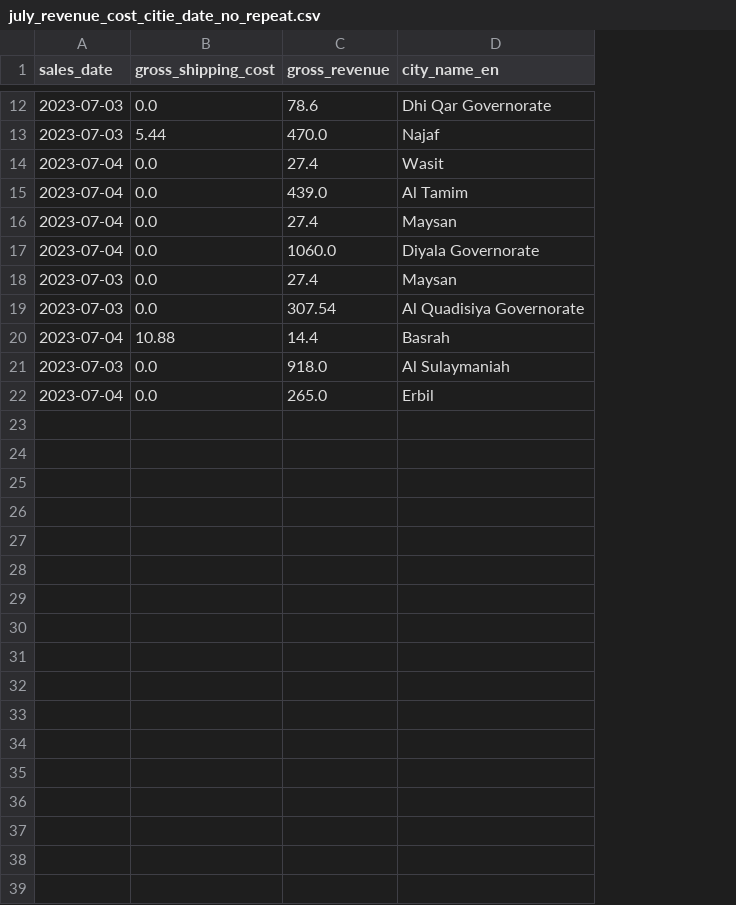
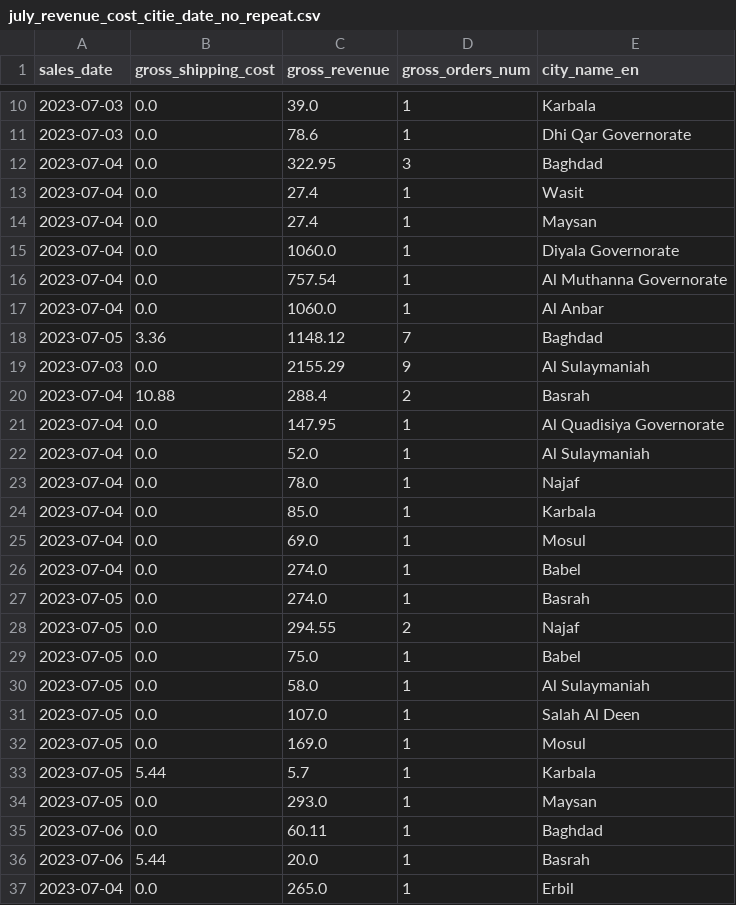
Before and after one commit to Alexanderrysky/repo_prac1, a CSV file: analytics/july_revenue_cost_citie_date_no_repeat.csv, drawn as a sheet; only a part is shown, gaps mark what is left out; removed rows and columns are numbered as before the commit, all else as after; the diff covers the shown part only; the diff names each change by its address in the sheet, - before the commit and + after, or states it on an @@ line.

```diff
--- a/analytics/july_revenue_cost_citie_date_no_repeat.csv
+++ b/analytics/july_revenue_cost_citie_date_no_repeat.csv
+column D (gross_orders_num), row 11: 1; rows 13-15: all 1; rows 19-20: 9 | 2; row 22: 1; row 37: 1
+row 10: 2023-07-03 | 0.0 | 39.0 | 1 | Karbala
@@ row 13 moved to row 7: 2023-07-03 @@
+row 12: 2023-07-04 | 0.0 | 322.95 | 3 | Baghdad
@@ row 15 moved to row 8: 2023-07-04 @@
-row 18: 2023-07-03 | 0.0 | 27.4 | Maysan
@@ row 4 moved to row 16: 2023-07-04 @@
@@ row 6 moved to row 17: 2023-07-04 @@
+row 18: 2023-07-05 | 3.36 | 1148.12 | 7 | Baghdad
-C19 (gross_revenue): 307.54
+C19 (gross_revenue): 2155.29
-E19 (city_name_en): Al Quadisiya Governorate
+E19 (city_name_en): Al Sulaymaniah
-C20 (gross_revenue): 14.4
+C20 (gross_revenue): 288.4
@@ row 3 moved to row 21: 2023-07-04 @@
-A22 (sales_date): 2023-07-03
+A22 (sales_date): 2023-07-04
-C22 (gross_revenue): 918.0
+C22 (gross_revenue): 52.0
+row 23: 2023-07-04 | 0.0 | 78.0 | 1 | Najaf
+row 24: 2023-07-04 | 0.0 | 85.0 | 1 | Karbala
+row 25: 2023-07-04 | 0.0 | 69.0 | 1 | Mosul
+row 26: 2023-07-04 | 0.0 | 274.0 | 1 | Babel
+row 27: 2023-07-05 | 0.0 | 274.0 | 1 | Basrah
+row 28: 2023-07-05 | 0.0 | 294.55 | 2 | Najaf
+row 29: 2023-07-05 | 0.0 | 75.0 | 1 | Babel
+row 30: 2023-07-05 | 0.0 | 58.0 | 1 | Al Sulaymaniah
+row 31: 2023-07-05 | 0.0 | 107.0 | 1 | Salah Al Deen
+row 32: 2023-07-05 | 0.0 | 169.0 | 1 | Mosul
+row 33: 2023-07-05 | 5.44 | 5.7 | 1 | Karbala
+row 34: 2023-07-05 | 0.0 | 293.0 | 1 | Maysan
+row 35: 2023-07-06 | 0.0 | 60.11 | 1 | Baghdad
+row 36: 2023-07-06 | 5.44 | 20.0 | 1 | Basrah
```
Also changed, not shown: 1 added row, 2 removed rows and 5 edited cells elsewhere in this file, 2 other files.
